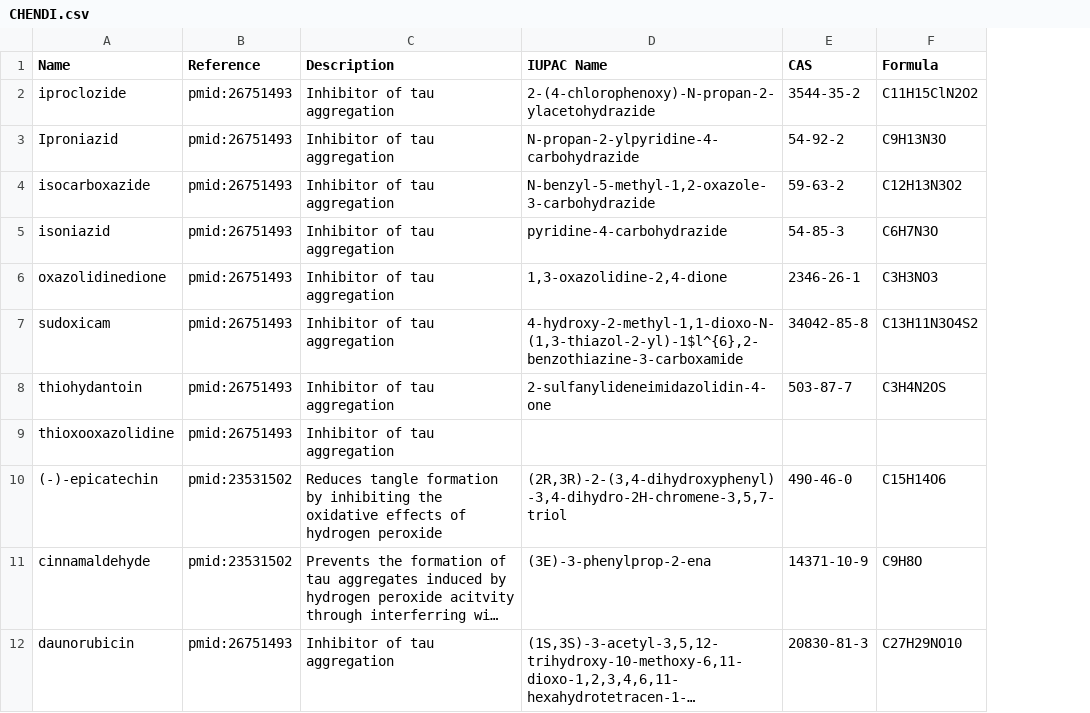
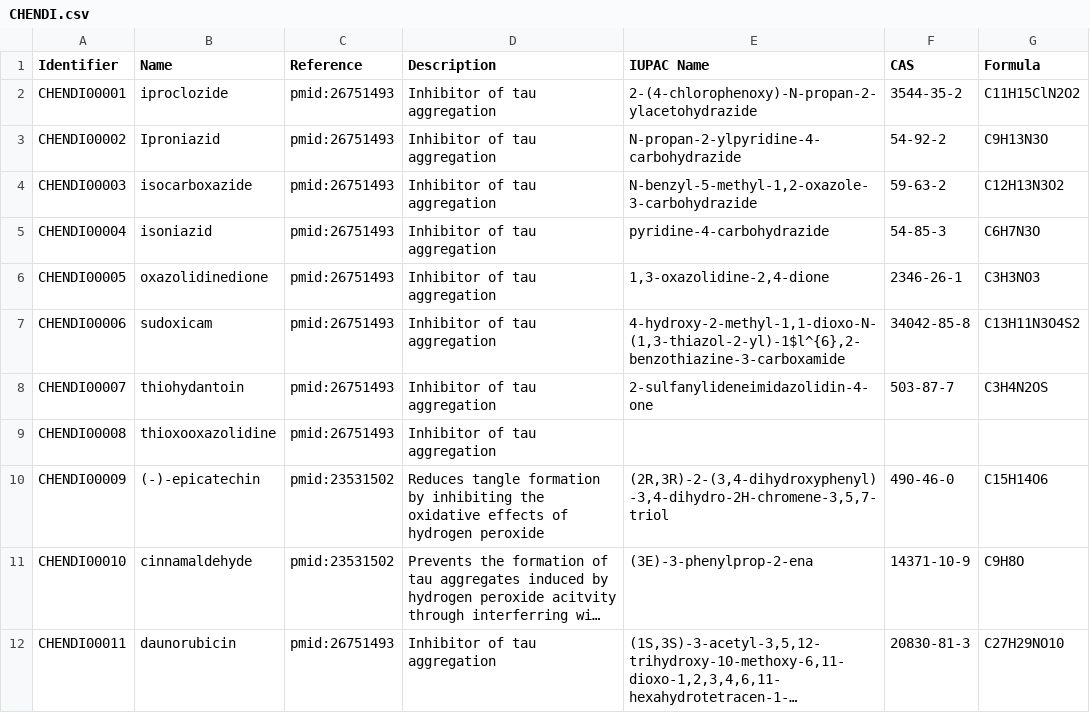
Before and after one commit to cthoyt/chendi, a CSV file: CHENDI.csv, drawn as a sheet; only a part is shown; long unchanged cells end in …; the diff names each change by its address in the sheet, - before the commit and + after, or states it on an @@ line.

Commit message:
Add Identifiers

```diff
--- a/CHENDI.csv
+++ b/CHENDI.csv
+column A (Identifier), rows 2-12: CHENDI00001 | CHENDI00002 | CHENDI00003 | CHENDI00004 | CHENDI00005 | CHENDI00006 | CHENDI00007 | CHENDI00008 | CHENDI00009 | CHENDI00010 | CHENDI00011
```
